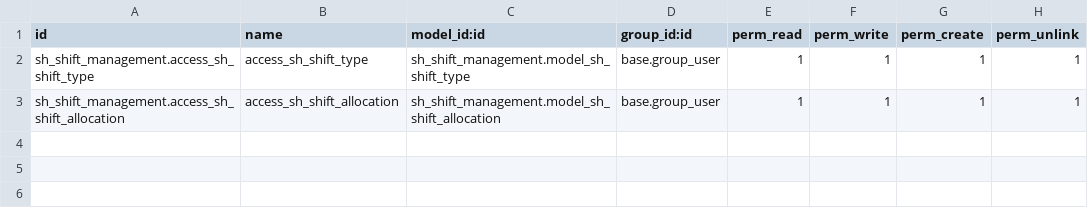
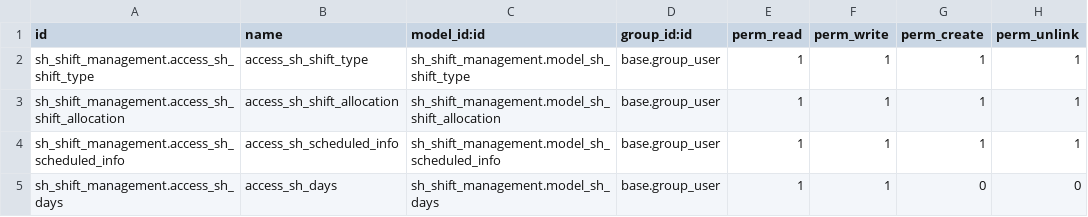
Before and after one commit to meetg-softhealer/Github, a CSV file: python_custom_modules/sh_shift_management/security/ir.model.access.csv, drawn as a sheet.

Commit message:
[ADD] Completed the generetion of the allocation in sh_shift_management

```diff
--- a/python_custom_modules/sh_shift_management/security/ir.model.access.csv
+++ b/python_custom_modules/sh_shift_management/security/ir.model.access.csv
@@ -3 +3,3 @@ sh_shift_management.access_sh_shift_type,access_sh_shift_type,sh_shift_managemen
 sh_shift_management.access_sh_shift_allocation,access_sh_shift_allocation,sh_shift_management.model_sh_shift_allocation,base.group_user,1,1,1,1
+sh_shift_management.access_sh_scheduled_info,access_sh_scheduled_info,sh_shift_management.model_sh_scheduled_info,base.group_user,1,1,1,1
+sh_shift_management.access_sh_days,access_sh_days,sh_shift_management.model_sh_days,base.group_user,1,1,0,0
```
Also changed, not shown: 9 other files.
